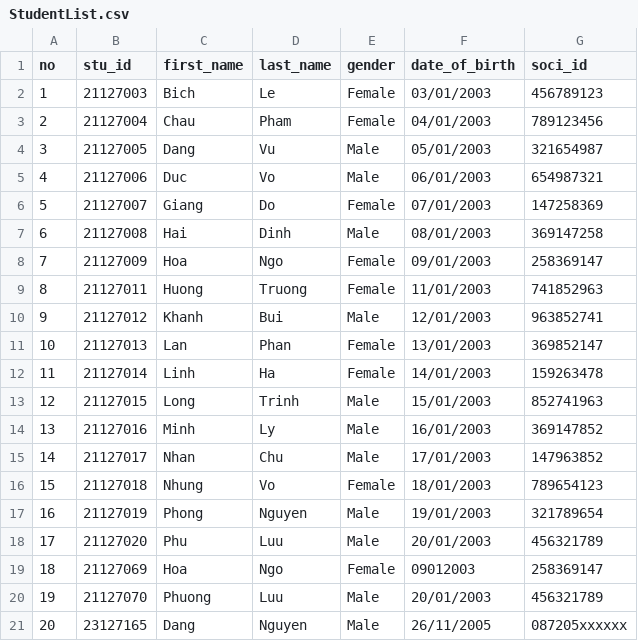
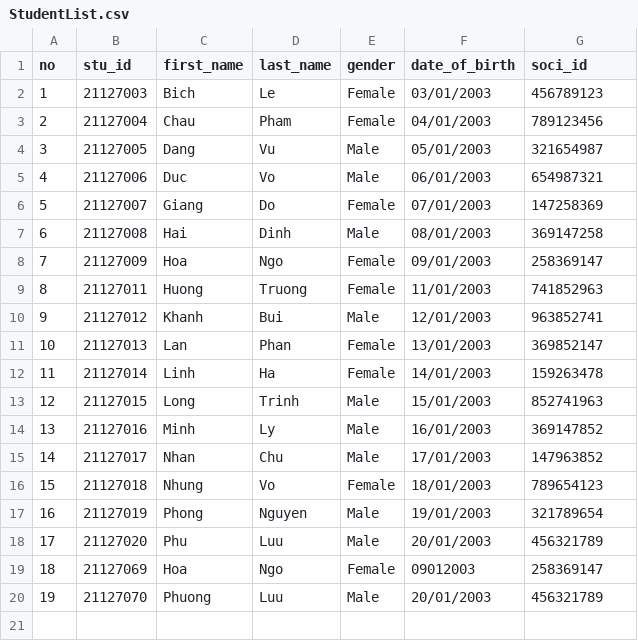
Before and after one commit to DanielNguyen-05/Final-Project-CSC10002, a CSV file: Data/2021-2022/Semester1/CSC161-21CLC03/StudentList.csv, drawn as a sheet; the diff names each change by its address in the sheet, - before the commit and + after, or states it on an @@ line.

```diff
--- a/Data/2021-2022/Semester1/CSC161-21CLC03/StudentList.csv
+++ b/Data/2021-2022/Semester1/CSC161-21CLC03/StudentList.csv
-row 21: 20 | 23127165 | Dang | Nguyen | Male | 26/11/2005 | 087205xxxxxx
```
Also changed, not shown: Data/2021-2022/Semester1/CSC161-21CLC03/Point.csv, Data/2021-2022/Semester1/VLDC1-21CLC02/StudentList.csv.
